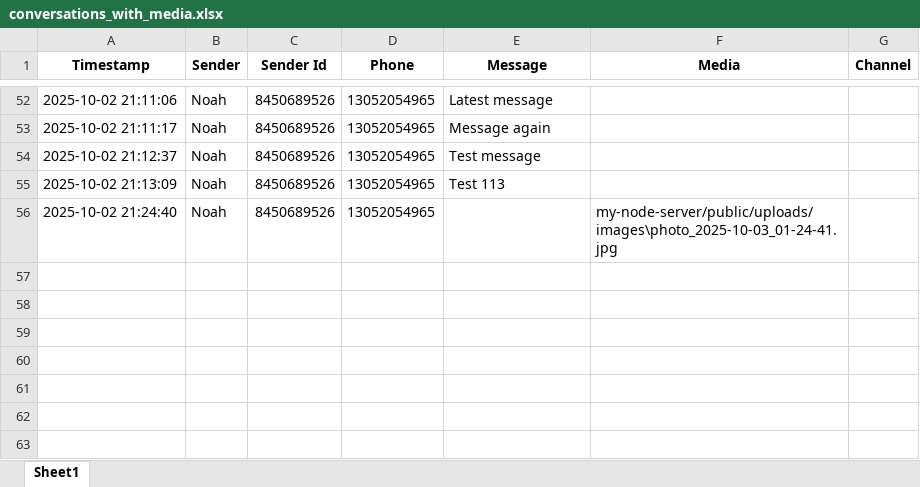
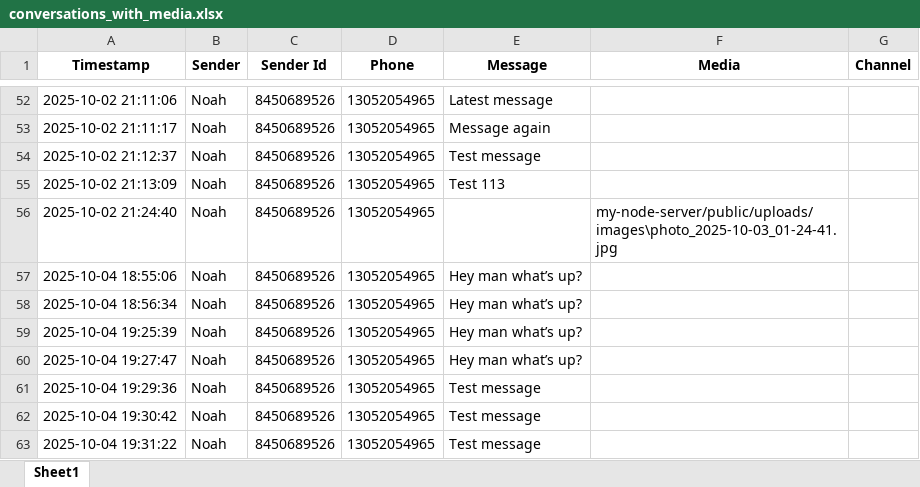
Before and after one commit to noah-dubitzky/Telethon_App, an Excel workbook: conversations_with_media.xlsx, sheet Sheet1, drawn as a sheet; only a part is shown, gaps mark what is left out; values as stored, in another font and other column widths than the file's, no borders; the diff names each change by its address in the sheet, - before the commit and + after, or states it on an @@ line.

Commit message:
updates new senders to index.html in real time. New route added to get senders by enternal id

```diff
--- a/conversations_with_media.xlsx (sheet Sheet1)
+++ b/conversations_with_media.xlsx (sheet Sheet1)
+row 57: 2025-10-04 18:55:06 | Noah | 8450689526 | 13052054965 | Hey man what’s up?
+row 58: 2025-10-04 18:56:34 | Noah | 8450689526 | 13052054965 | Hey man what’s up?
+row 59: 2025-10-04 19:25:39 | Noah | 8450689526 | 13052054965 | Hey man what’s up?
+row 60: 2025-10-04 19:27:47 | Noah | 8450689526 | 13052054965 | Hey man what’s up?
+row 61: 2025-10-04 19:29:36 | Noah | 8450689526 | 13052054965 | Test message
+row 62: 2025-10-04 19:30:42 | Noah | 8450689526 | 13052054965 | Test message
+row 63: 2025-10-04 19:31:22 | Noah | 8450689526 | 13052054965 | Test message
```
Also changed, not shown: 22 other files.
